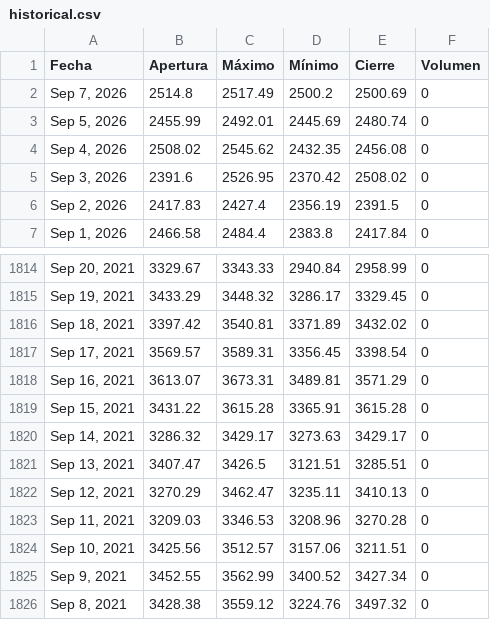
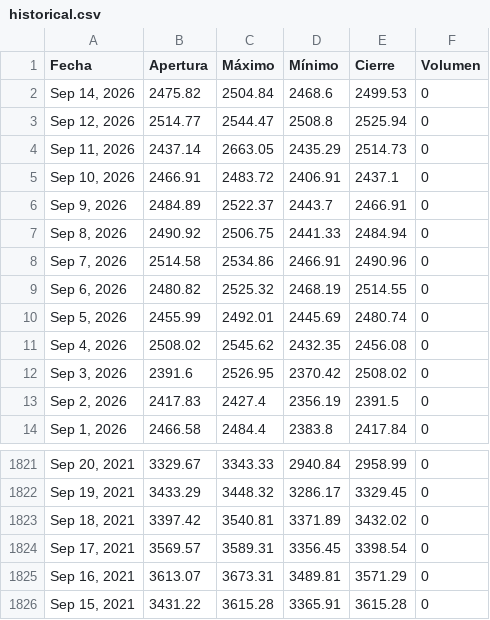
Before and after one commit to ElizabethAlzateM/ProyectoV_Entrega2, a CSV file: src/proyecto/static/data/historical.csv, drawn as a sheet; only a part is shown, gaps mark what is left out.

```diff
--- a/src/proyecto/static/data/historical.csv
+++ b/src/proyecto/static/data/historical.csv
@@ -1,3 +1,10 @@
 Fecha,Apertura,Máximo,Mínimo,Cierre,Volumen
-"Sep 7, 2026",2514.8,2517.49,2500.2,2500.69,0
+"Sep 14, 2026",2475.82,2504.84,2468.6,2499.53,0
+"Sep 12, 2026",2514.77,2544.47,2508.8,2525.94,0
+"Sep 11, 2026",2437.14,2663.05,2435.29,2514.73,0
+"Sep 10, 2026",2466.91,2483.72,2406.91,2437.1,0
+"Sep 9, 2026",2484.89,2522.37,2443.7,2466.91,0
+"Sep 8, 2026",2490.92,2506.75,2441.33,2484.94,0
+"Sep 7, 2026",2514.58,2534.86,2466.91,2490.96,0
+"Sep 6, 2026",2480.82,2525.32,2468.19,2514.55,0
 "Sep 5, 2026",2455.99,2492.01,2445.69,2480.74,0
@@ -1819,8 +1826 @@ Fecha,Apertura,Máximo,Mínimo,Cierre,Volumen
 "Sep 15, 2021",3431.22,3615.28,3365.91,3615.28,0
-"Sep 14, 2021",3286.32,3429.17,3273.63,3429.17,0
-"Sep 13, 2021",3407.47,3426.5,3121.51,3285.51,0
-"Sep 12, 2021",3270.29,3462.47,3235.11,3410.13,0
-"Sep 11, 2021",3209.03,3346.53,3208.96,3270.28,0
-"Sep 10, 2021",3425.56,3512.57,3157.06,3211.51,0
-"Sep 9, 2021",3452.55,3562.99,3400.52,3427.34,0
-"Sep 8, 2021",3428.38,3559.12,3224.76,3497.32,0
```
Also changed, not shown: 4 other files.
